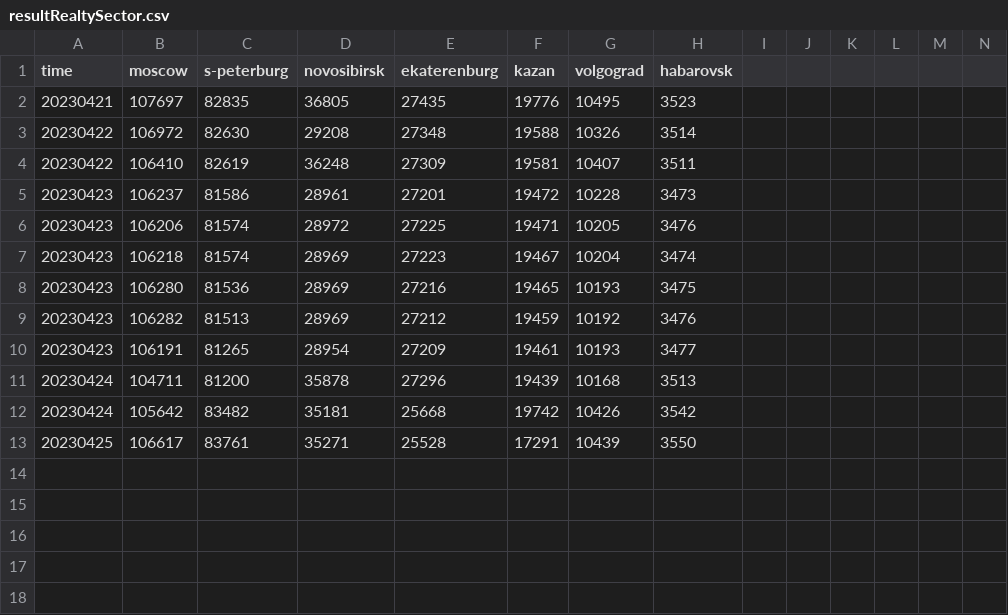
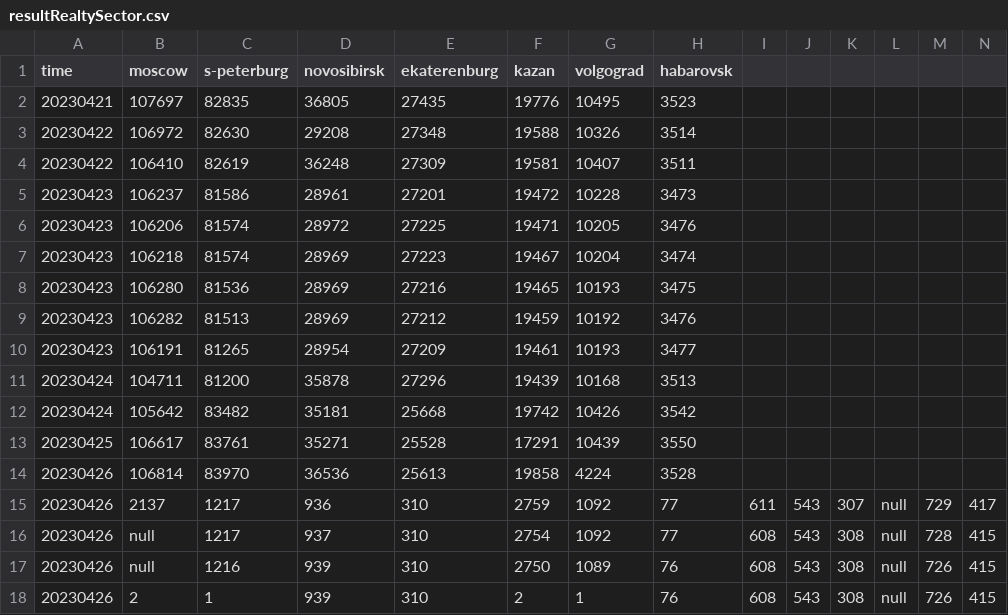
Before and after one commit to Shimadzusan/webDataCollector, a CSV file: resultRealtySector.csv, drawn as a sheet; only a part is shown; rows hold the shown columns only; the diff names each change by its address in the sheet, - before the commit and + after, or states it on an @@ line.

```diff
--- a/resultRealtySector.csv
+++ b/resultRealtySector.csv
+row 14: 20230426 | 106814 | 83970 | 36536 | 25613 | 19858 | 4224 | 3528
+row 15: 20230426 | 2137 | 1217 | 936 | 310 | 2759 | 1092 | 77 | 611 | 543 | 307 | null | 729 | 417
+row 16: 20230426 | null | 1217 | 937 | 310 | 2754 | 1092 | 77 | 608 | 543 | 308 | null | 728 | 415
+row 17: 20230426 | null | 1216 | 939 | 310 | 2750 | 1089 | 76 | 608 | 543 | 308 | null | 726 | 415
+row 18: 20230426 | 2 | 1 | 939 | 310 | 2 | 1 | 76 | 608 | 543 | 308 | null | 726 | 415
```
Also changed, not shown: resultGlassdoor.csv, resultItSector.csv, 12 other files.
